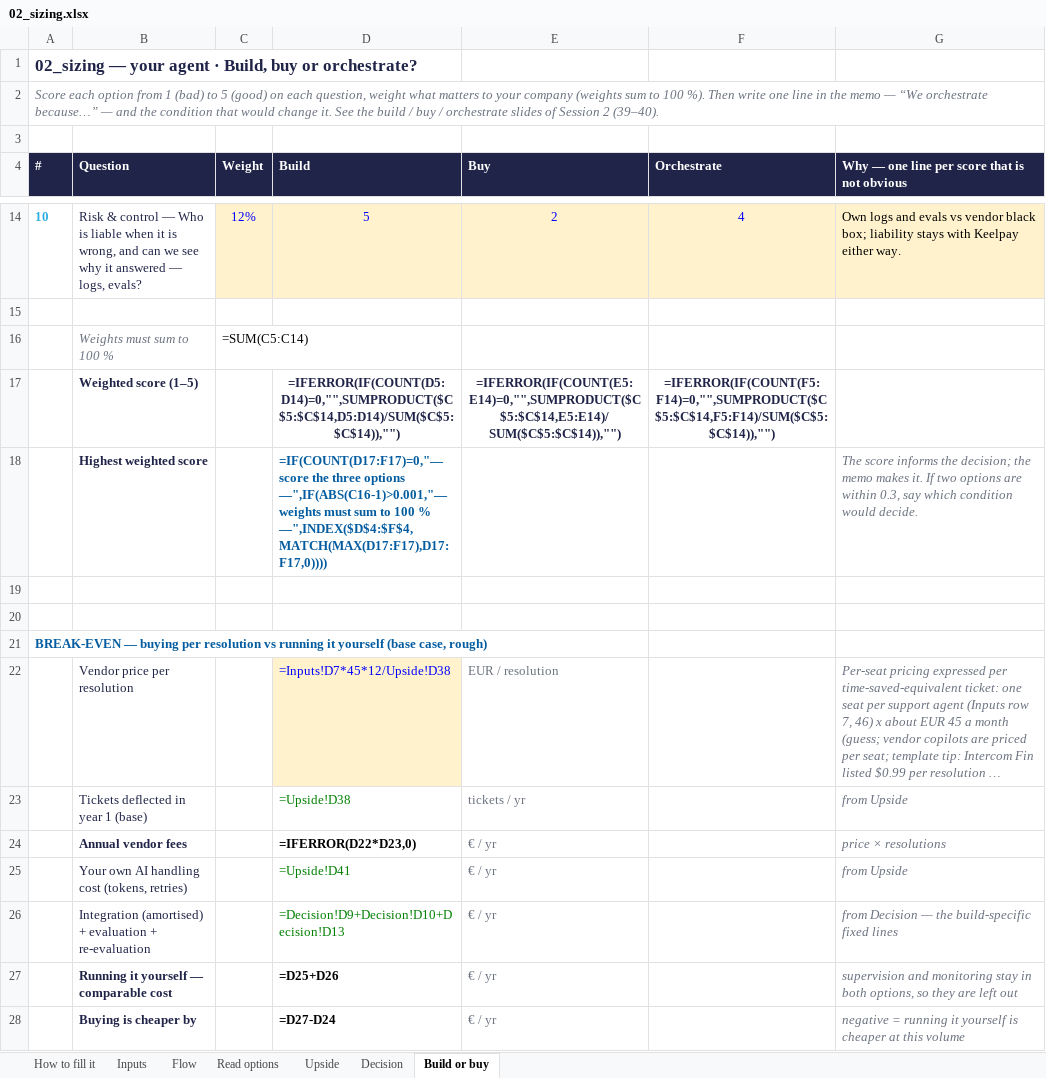
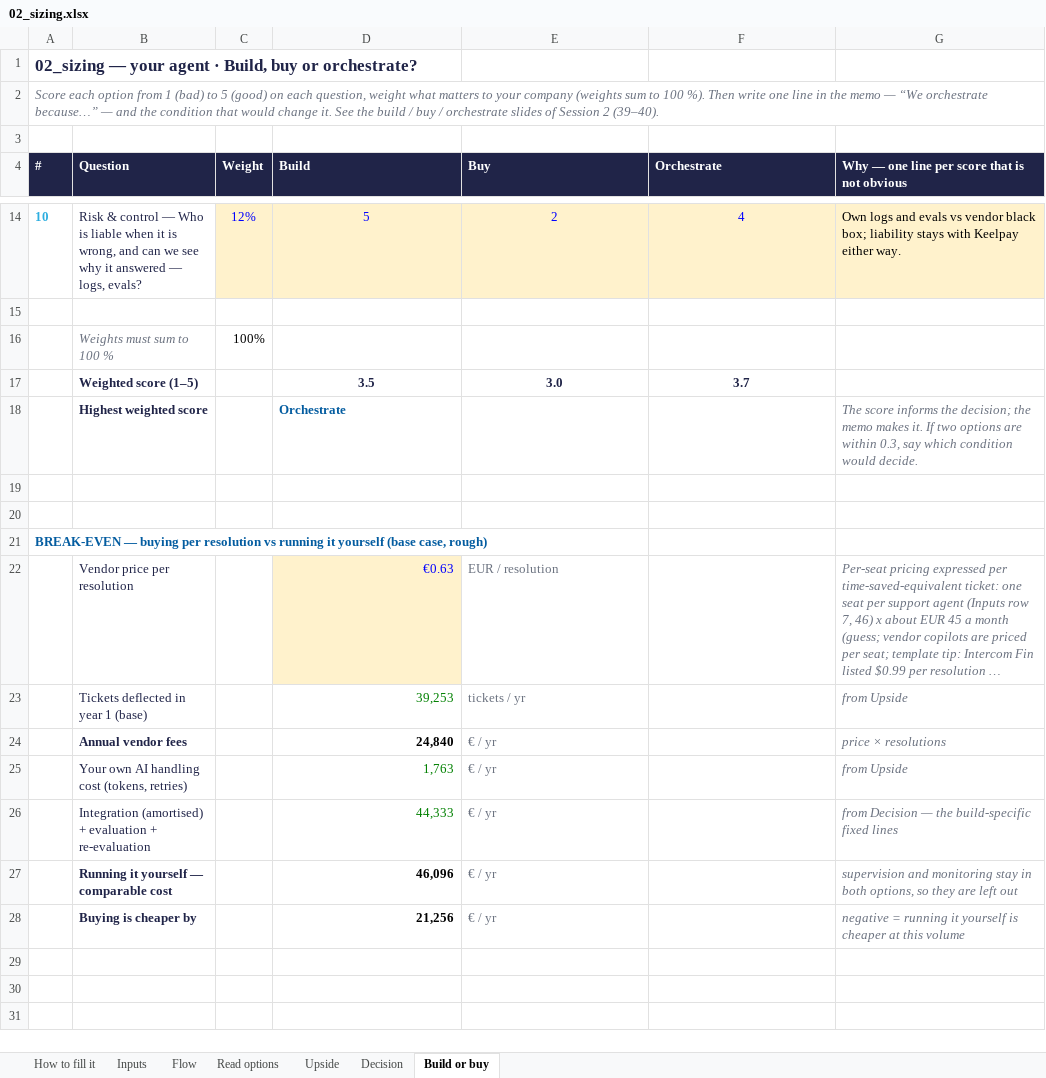
Before and after one commit to Xenodion/data-ai-product-to-delivery-navy, an Excel workbook: 02_sizing.xlsx, sheet Build or buy, drawn as a sheet; only a part is shown, gaps mark what is left out; long unchanged cells end in …; values as stored, in another font and other column widths than the file's, no borders; formulas without a stored value are shown as written; the diff names each change by its address in the sheet, - before the commit and + after, or states it on an @@ line.

```diff
--- a/02_sizing.xlsx (sheet Build or buy)
+++ b/02_sizing.xlsx (sheet Build or buy)
-C16 (Weight): =SUM(C5:C14)
+C16 (Weight): 100%
-D17 (Build): =IFERROR(IF(COUNT(D5:D14)=0,"",SUMPRODUCT($C$5:$C$14,D5:D14)/SUM($C$5:$C$14)),"")
+D17 (Build): 3.5
-E17 (Buy): =IFERROR(IF(COUNT(E5:E14)=0,"",SUMPRODUCT($C$5:$C$14,E5:E14)/SUM($C$5:$C$14)),"")
+E17 (Buy): 3.0
-F17 (Orchestrate): =IFERROR(IF(COUNT(F5:F14)=0,"",SUMPRODUCT($C$5:$C$14,F5:F14)/SUM($C$5:$C$14)),"")
+F17 (Orchestrate): 3.7
-D18 (Build): =IF(COUNT(D17:F17)=0,"— score the three options —",IF(ABS(C16-1)>0.001,"— weights must sum to 100 % —",INDEX($D$4:$F$4,MATCH(MAX(D17:F17),D17:F17,0))))
+D18 (Build): Orchestrate
-D22 (Build): =Inputs!D7*45*12/Upside!D38
+D22 (Build): €0.63
-D23 (Build): =Upside!D38
+D23 (Build): 39,253
-D24 (Build): =IFERROR(D22*D23,0)
+D24 (Build): 24,840
-D25 (Build): =Upside!D41
+D25 (Build): 1,763
-D26 (Build): =Decision!D9+Decision!D10+Decision!D13
+D26 (Build): 44,333
-D27 (Build): =D25+D26
+D27 (Build): 46,096
-D28 (Build): =D27-D24
+D28 (Build): 21,256
```
Also changed, not shown: sheet Inputs, sheet Upside, sheet Decision, sheet Flow, sheet Read options, 4 other files.
